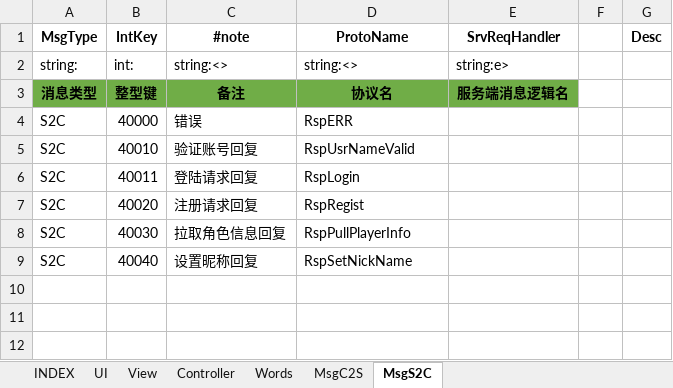
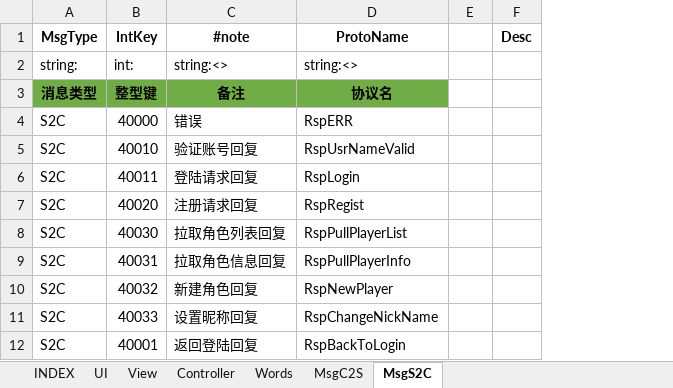
Before and after one commit to hataksumo/MySkynetDemo, an Excel workbook: Excel/Asset.资源.xlsx, sheet MsgS2C, drawn as a sheet; values as stored, in another font and other column widths than the file's, no borders; removed rows and columns are numbered as before the commit, all else as after; the diff names each change by its address in the sheet, - before the commit and + after, or states it on an @@ line.

```diff
--- a/Excel/Asset.资源.xlsx (sheet MsgS2C)
+++ b/Excel/Asset.资源.xlsx (sheet MsgS2C)
-column E (SrvReqHandler), rows 2-3: string:e> | 服务端消息逻辑名
-C8 (#note): 拉取角色信息回复
+C8 (#note): 拉取角色列表回复
-D8 (ProtoName): RspPullPlayerInfo
+D8 (ProtoName): RspPullPlayerList
+row 9: S2C | 40031 | 拉取角色信息回复 | RspPullPlayerInfo
+row 10: S2C | 40032 | 新建角色回复 | RspNewPlayer
-B11 (IntKey): 40040
+B11 (IntKey): 40033
-D11 (ProtoName): RspSetNickName
+D11 (ProtoName): RspChangeNickName
+row 12: S2C | 40001 | 返回登陆回复 | RspBackToLogin
```
Also changed, not shown: sheet MsgC2S, sheet View, sheet Words, sheet INDEX, sheet Controller, sheet UI, 46 other files.
